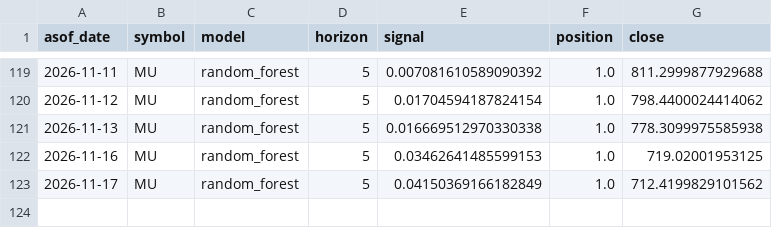
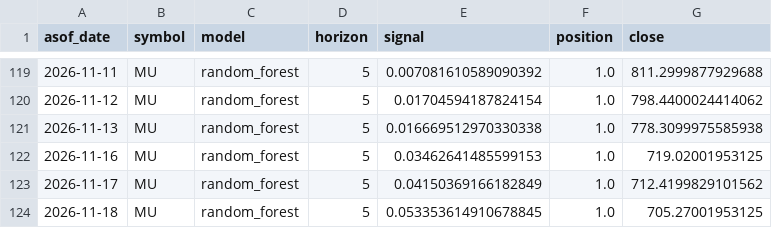
Before and after one commit to dofliu/ai-stock-prediction, a CSV file: data/journal/forecasts.csv, drawn as a sheet; only a part is shown, gaps mark what is left out; the diff names each change by its address in the sheet, - before the commit and + after, or states it on an @@ line.

```diff
--- a/data/journal/forecasts.csv
+++ b/data/journal/forecasts.csv
+row 124: 2026-11-18 | MU | random_forest | 5 | 0.053353614910678845 | 1.0 | 705.27001953125
```
Also changed, not shown: data/prices/2337.TW.csv, data/prices/2344.TW.csv, 4 other files.
